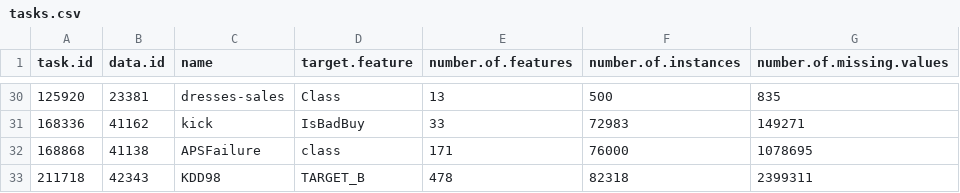
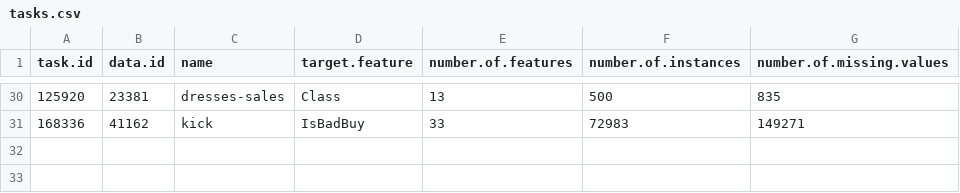
Before and after one commit to ModelOriented/EMMA, a CSV file: benchmarks/tasks.csv, drawn as a sheet; only a part is shown, gaps mark what is left out; the diff names each change by its address in the sheet, - before the commit and + after, or states it on an @@ line.

```diff
--- a/benchmarks/tasks.csv
+++ b/benchmarks/tasks.csv
-row 32: 168868 | 41138 | APSFailure | class | 171 | 76000 | 1078695
-row 33: 211718 | 42343 | KDD98 | TARGET_B | 478 | 82318 | 2399311
```
Also changed, not shown: 2 other files.
